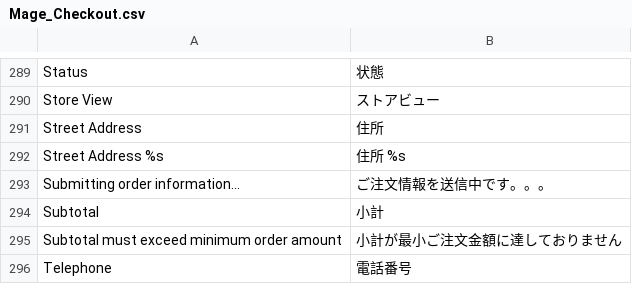
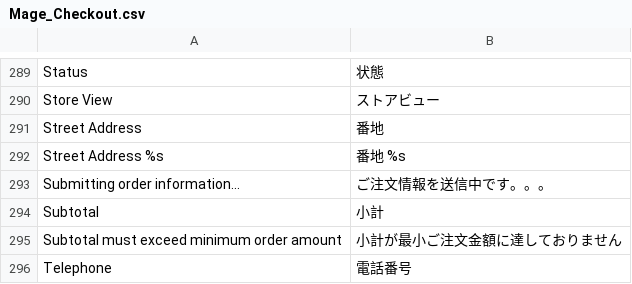
Before and after one commit to HirokazuNishi/Magento-Japanese-Translation, a CSV file: ja_JP/Mage_Checkout.csv, drawn as a sheet; only a part is shown, gaps mark what is left out.

Commit message:
new file:   Mage_Api2.csv 	modified:   Mage_CatalogRule.csv 	modified:   Mage_Checkout.csv 	modified:   Mage_Customer.csv 	new file:   Mage_Oauth.csv 	modified:   Mage_Paypal.csv 	modified:   Mage_Persistent.csv 	modified:   Mage_Sales.csv 	modified:   Mage_SalesRule.csv 	modified:   Mage_Shipping.csv 	modified:   Mage_XmlConnect.csv

```diff
--- a/ja_JP/Mage_Checkout.csv
+++ b/ja_JP/Mage_Checkout.csv
@@ -290,4 +290,4 @@
 "Store View","ストアビュー"
-"Street Address","住所"
-"Street Address %s","住所 %s"
+"Street Address","番地"
+"Street Address %s","番地 %s"
 "Submitting order information...","ご注文情報を送信中です。。。"
```
Also changed, not shown: ja_JP/Mage_CatalogRule.csv, ja_JP/Mage_Customer.csv, 8 other files.
